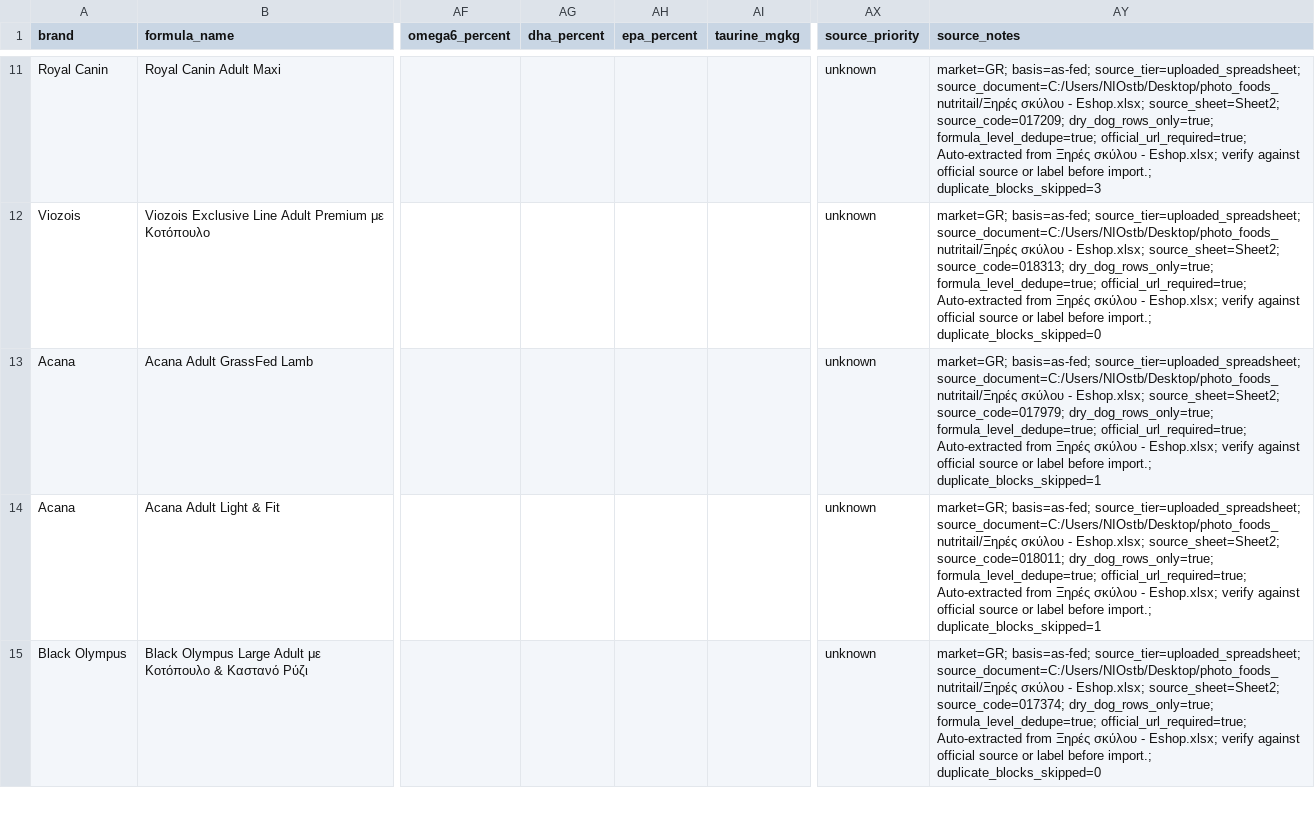
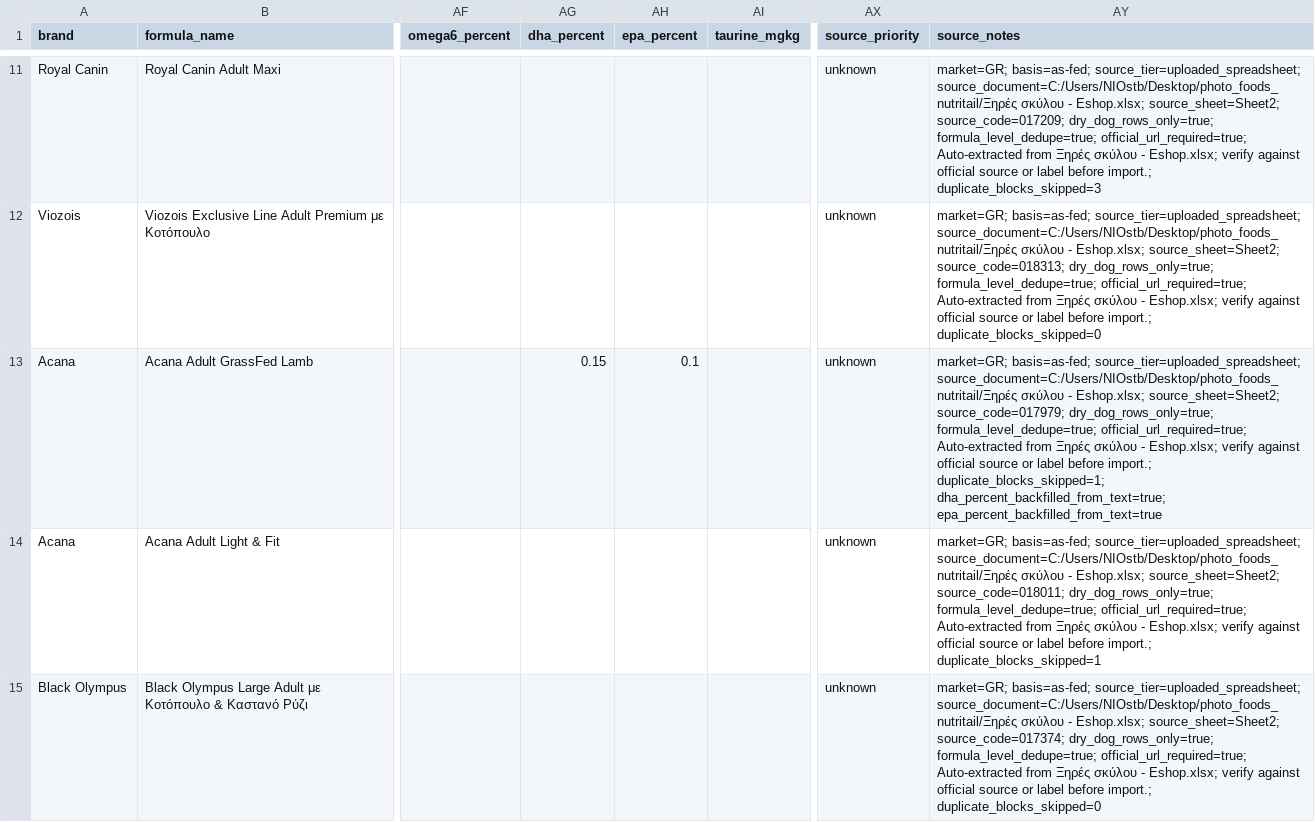
Before and after one commit to EmmMall92/nutritail-ai, a CSV file: data/imports/dog_dry_eshop_spreadsheet_extract_v2.csv, drawn as a sheet; only a part is shown, gaps mark what is left out; the diff covers the shown part only; the diff names each change by its address in the sheet, - before the commit and + after, or states it on an @@ line.

```diff
--- a/data/imports/dog_dry_eshop_spreadsheet_extract_v2.csv
+++ b/data/imports/dog_dry_eshop_spreadsheet_extract_v2.csv
-AG13 (dha_percent): (empty)
+AG13 (dha_percent): 0.15
-AH13 (epa_percent): (empty)
+AH13 (epa_percent): 0.1
-AY13 (source_notes): …before import.; duplicate_blocks_skipped=1
+AY13 (source_notes): …before import.; duplicate_blocks_skipped=1; dha_percent_backfilled_from_text=true; epa_percent_backfilled_from_text=true
```
Also changed, not shown: 3 edited cells elsewhere in this file, data/imports/purina_official_enrichment_extract_v2.csv, data/imports/retailer_source_backfill_v2.csv, 9 other files.
